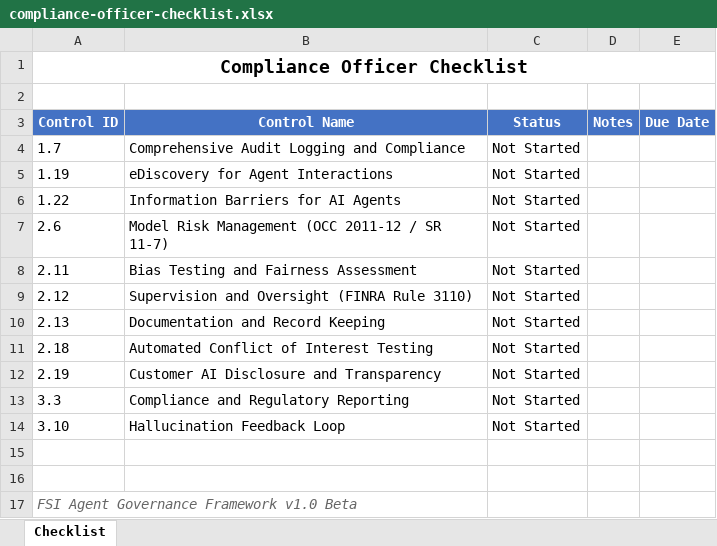
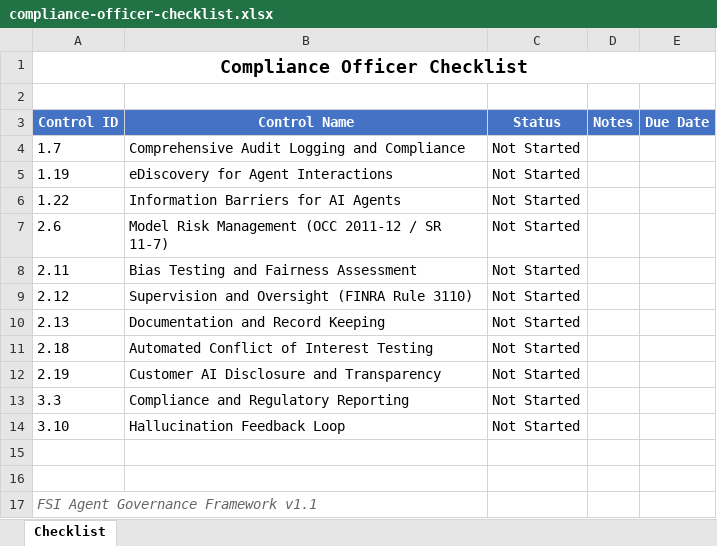
Before and after one commit to judeper/FSI-AgentGov, an Excel workbook: docs/downloads/compliance-officer-checklist.xlsx, sheet Checklist, drawn as a sheet; values as stored, in another font and other column widths than the file's, no borders; the diff names each change by its address in the sheet, - before the commit and + after, or states it on an @@ line.

```diff
--- a/docs/downloads/compliance-officer-checklist.xlsx (sheet Checklist)
+++ b/docs/downloads/compliance-officer-checklist.xlsx (sheet Checklist)
-A17 (Control ID): FSI Agent Governance Framework v1.0 Beta
+A17 (Control ID): FSI Agent Governance Framework v1.1
```
Also changed, not shown: docs/downloads/entra-administrator-checklist.xlsx, docs/downloads/governance-maturity-dashboard.xlsx, 17 other files.
